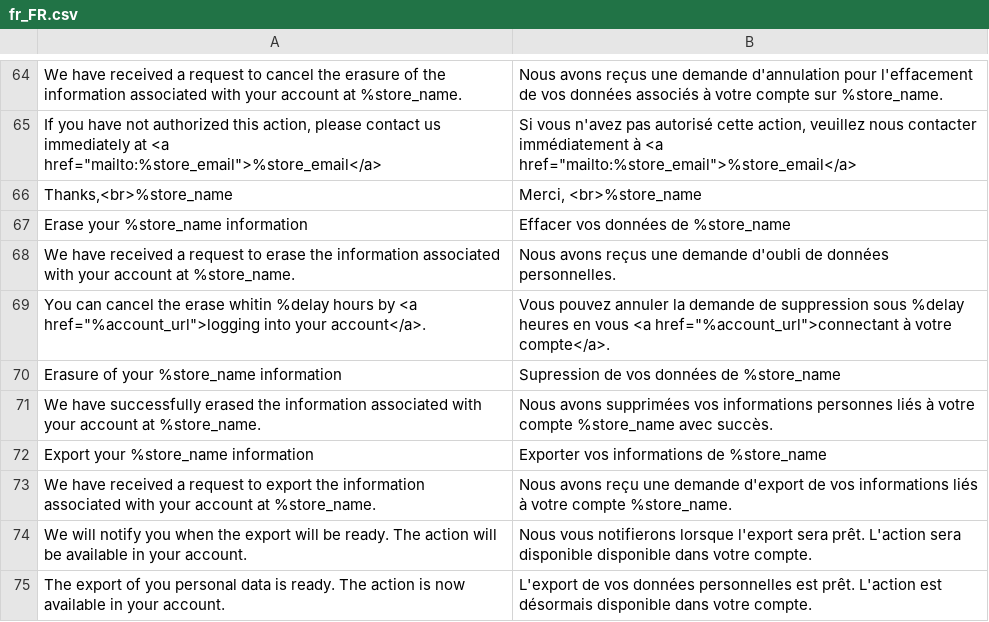
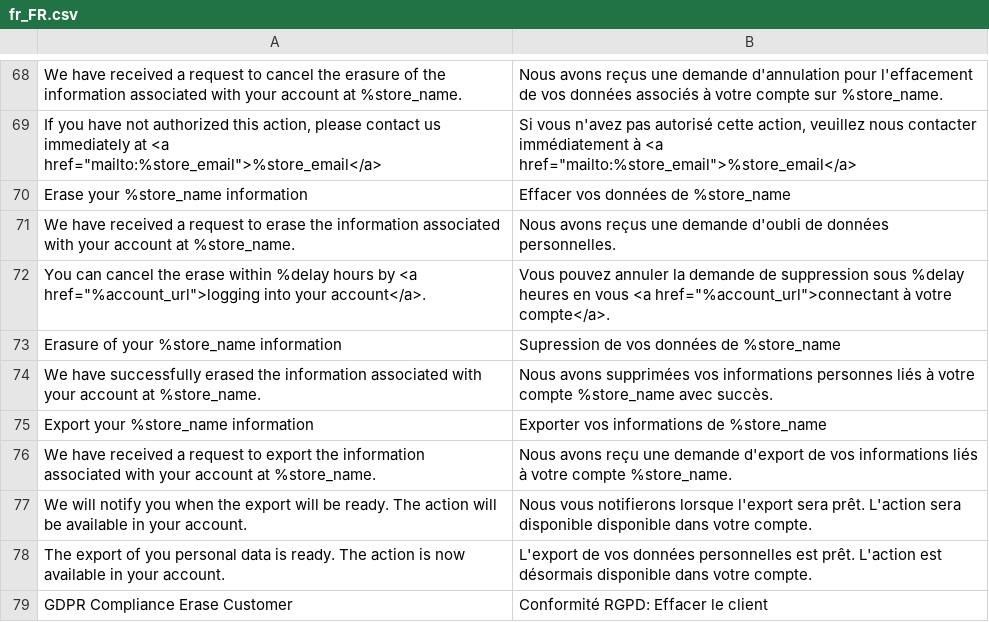
Before and after one commit to opengento/magento2-gdpr, a CSV file: i18n/fr_FR.csv, drawn as a sheet; only a part is shown, gaps mark what is left out; the shorter side is filled out with more unchanged rows; the diff covers the shown part only.

```diff
--- a/i18n/fr_FR.csv
+++ b/i18n/fr_FR.csv
@@ -65,6 +69,5 @@
 "If you have not authorized this action, please contact us immediately at <a href=""mailto:%store_email"">%store_email</a>","Si vous n'avez pas autorisé cette action, veuillez nous contacter immédiatement à <a href=""mailto:%store_email"">%store_email</a>"
-"Thanks,<br>%store_name","Merci, <br>%store_name"
 "Erase your %store_name information","Effacer vos données de %store_name"
 "We have received a request to erase the information associated with your account at %store_name.","Nous avons reçus une demande d'oubli de données personnelles."
-"You can cancel the erase whitin %delay hours by <a href=""%account_url"">logging into your account</a>.","Vous pouvez annuler la demande de suppression sous %delay heures en vous <a href=""%account_url"">connectant à votre compte</a>."
+"You can cancel the erase within %delay hours by <a href=""%account_url"">logging into your account</a>.","Vous pouvez annuler la demande de suppression sous %delay heures en vous <a href=""%account_url"">connectant à votre compte</a>."
 "Erasure of your %store_name information","Supression de vos données de %store_name"
```
Also changed, not shown: 9 added rows and 5 removed rows elsewhere in this file.
